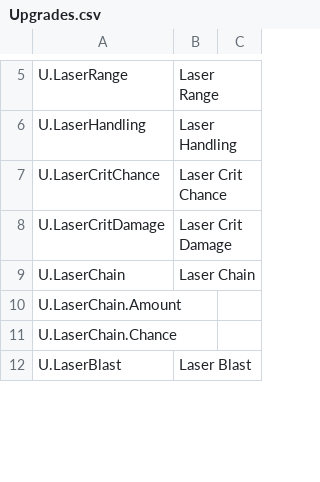
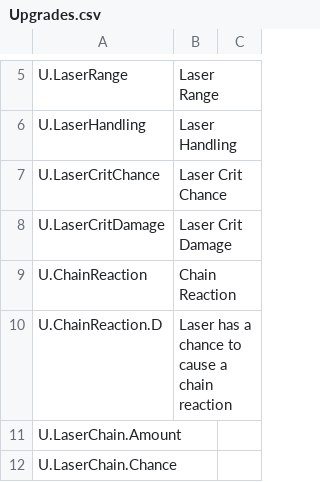
Before and after one commit to r8teful/LD57Depths, a CSV file: Assets/Addons/SimpleLocalization/Resources/Localization/Upgrades.csv, drawn as a sheet; only a part is shown, gaps mark what is left out; the shorter side is filled out with more unchanged rows; removed rows and columns are numbered as before the commit, all else as after; the diff names each change by its address in the sheet, - before the commit and + after, or states it on an @@ line.

```diff
--- a/Assets/Addons/SimpleLocalization/Resources/Localization/Upgrades.csv
+++ b/Assets/Addons/SimpleLocalization/Resources/Localization/Upgrades.csv
-row 9: U.LaserChain | Laser Chain
+row 9: U.ChainReaction | Chain Reaction
+row 10: U.ChainReaction.D | Laser has a chance to cause a chain reaction
```
Also changed, not shown: 27 other files.
